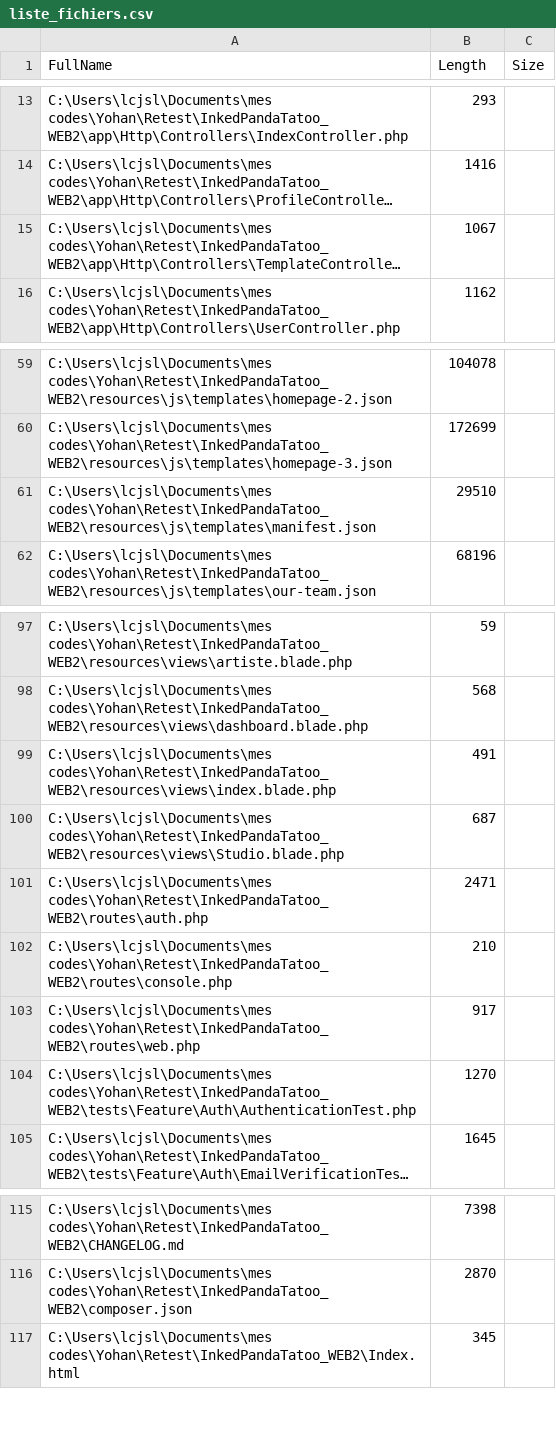
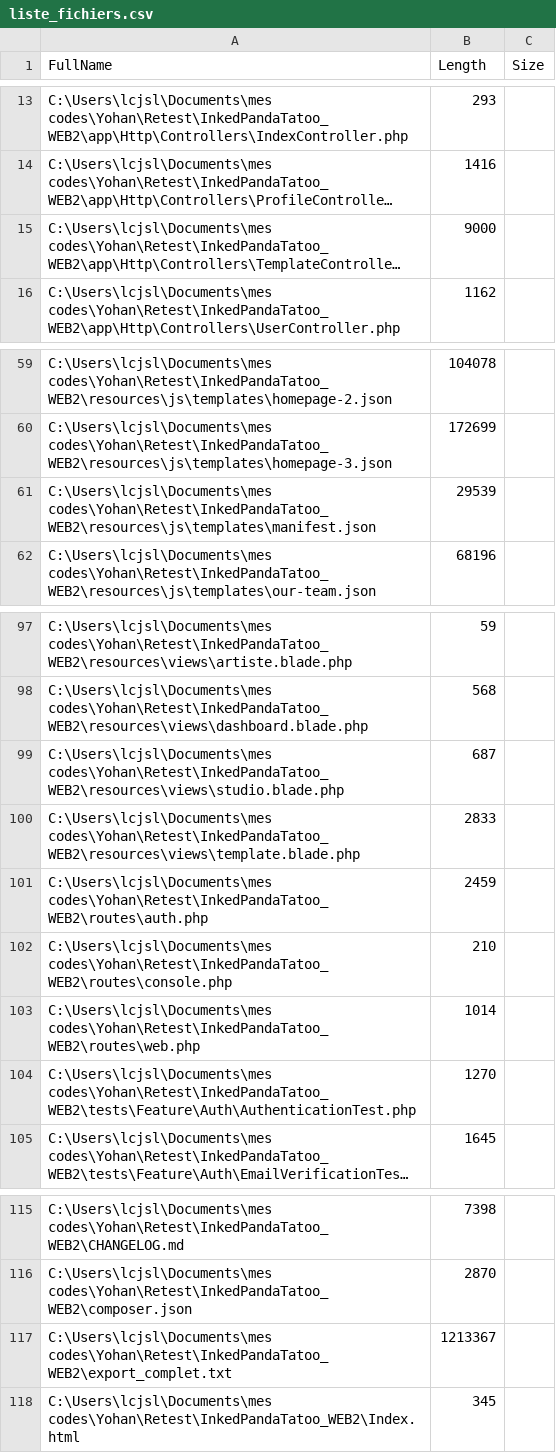
Before and after one commit to Yoann2N/InkedPandaTatoo_WEB2, a CSV file: liste_fichiers.csv, drawn as a sheet; only a part is shown, gaps mark what is left out; long unchanged cells end in …; removed rows and columns are numbered as before the commit, all else as after; the diff names each change by its address in the sheet, - before the commit and + after, or states it on an @@ line.

```diff
--- a/liste_fichiers.csv
+++ b/liste_fichiers.csv
-B15 (Length): 1067
+B15 (Length): 9000
-B61 (Length): 29510
+B61 (Length): 29539
-row 99: C:\Users\lcjsl\Documents\mes codes\Yohan\Retest\InkedPandaTatoo_WEB2\resources\views\index.blade.php | 491
-A99 (FullName): C:\Users\lcjsl\Documents\mes codes\Yohan\Retest\InkedPandaTatoo_WEB2\resources\views\Studio.blade.php
+A99 (FullName): C:\Users\lcjsl\Documents\mes codes\Yohan\Retest\InkedPandaTatoo_WEB2\resources\views\studio.blade.php
+row 100: C:\Users\lcjsl\Documents\mes codes\Yohan\Retest\InkedPandaTatoo_WEB2\resources\views\template.blade.php | 2833
-B101 (Length): 2471
+B101 (Length): 2459
-B103 (Length): 917
+B103 (Length): 1014
+row 117: C:\Users\lcjsl\Documents\mes codes\Yohan\Retest\InkedPandaTatoo_WEB2\export_complet.txt | 1213367
```
Also changed, not shown: 4 other files.
